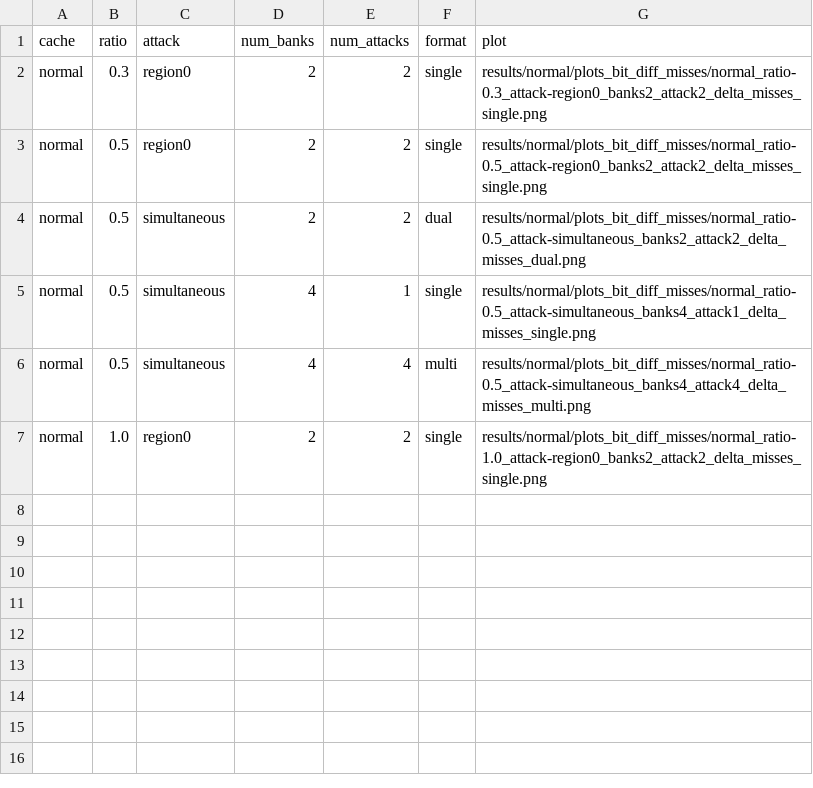
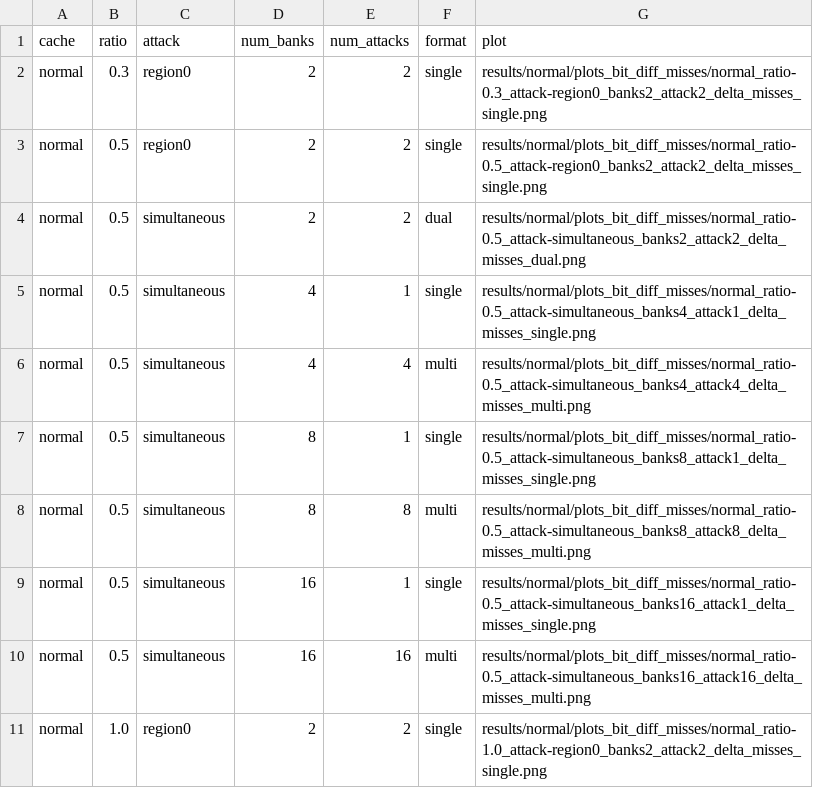
Before and after one commit to ambarish-sarkar/multibank_llc, a CSV file: Adv_Carch_Project-master/results/normal/plots_bit_diff_misses/normal_bit_diff_misses_summary.csv, drawn as a sheet.

```diff
--- a/Adv_Carch_Project-master/results/normal/plots_bit_diff_misses/normal_bit_diff_misses_summary.csv
+++ b/Adv_Carch_Project-master/results/normal/plots_bit_diff_misses/normal_bit_diff_misses_summary.csv
@@ -6,2 +6,6 @@ normal,0.5,simultaneous,4,1,single,results/normal/plots_bit_diff_misses/normal_r
 normal,0.5,simultaneous,4,4,multi,results/normal/plots_bit_diff_misses/normal_ratio-0.5_attack-simultaneous_banks4_attack4_delta_misses_multi.png
+normal,0.5,simultaneous,8,1,single,results/normal/plots_bit_diff_misses/normal_ratio-0.5_attack-simultaneous_banks8_attack1_delta_misses_single.png
+normal,0.5,simultaneous,8,8,multi,results/normal/plots_bit_diff_misses/normal_ratio-0.5_attack-simultaneous_banks8_attack8_delta_misses_multi.png
+normal,0.5,simultaneous,16,1,single,results/normal/plots_bit_diff_misses/normal_ratio-0.5_attack-simultaneous_banks16_attack1_delta_misses_single.png
+normal,0.5,simultaneous,16,16,multi,results/normal/plots_bit_diff_misses/normal_ratio-0.5_attack-simultaneous_banks16_attack16_delta_misses_multi.png
 normal,1.0,region0,2,2,single,results/normal/plots_bit_diff_misses/normal_ratio-1.0_attack-region0_banks2_attack2_delta_misses_single.png
```
Also changed, not shown: Adv_Carch_Project-master/results/ceaser/plots_bit_diff_misses/ceaser_bit_diff_misses_summary.csv, Adv_Carch_Project-master/results/mirage/plots_bit_diff_misses/mirage_bit_diff_misses_summary.csv, 12 other files.
